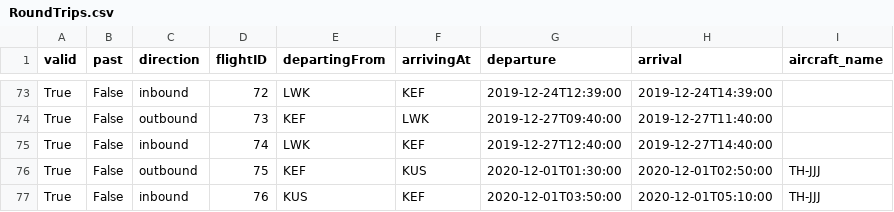
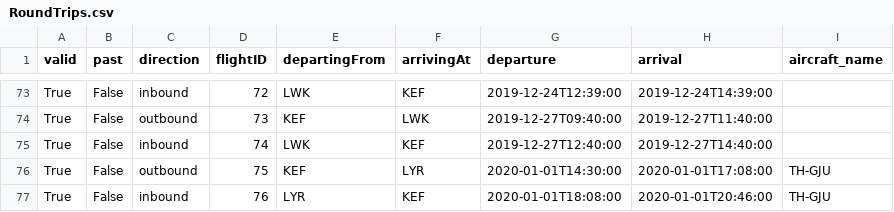
Before and after one commit to eidur84/NaN_air, a CSV file: secondNAMS/database/csv_files/RoundTrips.csv, drawn as a sheet; only a part is shown, gaps mark what is left out.

```diff
--- a/secondNAMS/database/csv_files/RoundTrips.csv
+++ b/secondNAMS/database/csv_files/RoundTrips.csv
@@ -75,3 +75,3 @@ True,False,outbound,73,KEF,LWK,2019-12-27T09:40:00,2019-12-27T11:40:00,
 True,False,inbound,74,LWK,KEF,2019-12-27T12:40:00,2019-12-27T14:40:00,
-True,False,outbound,75,KEF,KUS,2020-12-01T01:30:00,2020-12-01T02:50:00,TH-JJJ
-True,False,inbound,76,KUS,KEF,2020-12-01T03:50:00,2020-12-01T05:10:00,TH-JJJ
+True,False,outbound,75,KEF,LYR,2020-01-01T14:30:00,2020-01-01T17:08:00,TH-GJU
+True,False,inbound,76,LYR,KEF,2020-01-01T18:08:00,2020-01-01T20:46:00,TH-GJU
```
Also changed, not shown: secondNAMS/database/csv_files/Staff.csv, 6 other files.
